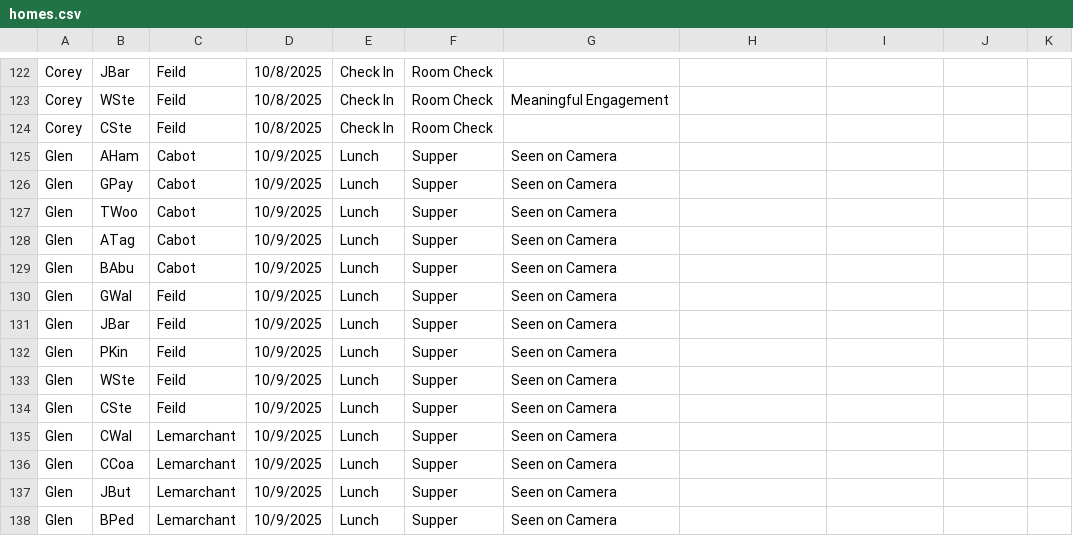
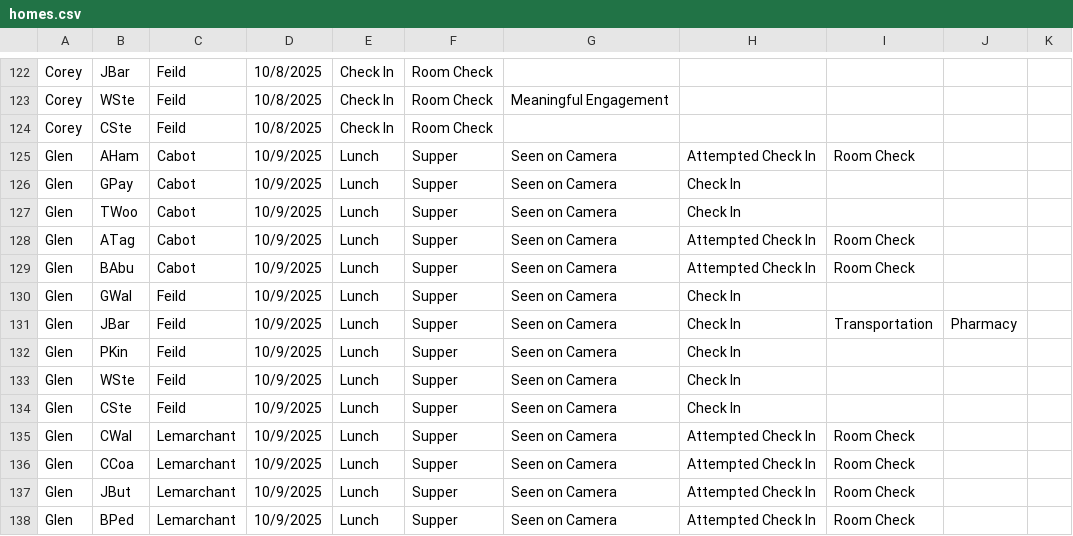
Before and after one commit to rcahill-code/homes-live, a CSV file: data/homes.csv, drawn as a sheet; only a part is shown, gaps mark what is left out.

```diff
--- a/data/homes.csv
+++ b/data/homes.csv
@@ -124,15 +124,15 @@ Corey,WSte,Feild,10/8/2025,Check In,Room Check,Meaningful Engagement,,,,
 Corey,CSte,Feild,10/8/2025,Check In,Room Check,,,,,
-Glen,AHam,Cabot,10/9/2025,Lunch,Supper,Seen on Camera,,,,
-Glen,GPay,Cabot,10/9/2025,Lunch,Supper,Seen on Camera,,,,
-Glen,TWoo,Cabot,10/9/2025,Lunch,Supper,Seen on Camera,,,,
-Glen,ATag,Cabot,10/9/2025,Lunch,Supper,Seen on Camera,,,,
-Glen,BAbu,Cabot,10/9/2025,Lunch,Supper,Seen on Camera,,,,
-Glen,GWal,Feild,10/9/2025,Lunch,Supper,Seen on Camera,,,,
-Glen,JBar,Feild,10/9/2025,Lunch,Supper,Seen on Camera,,,,
-Glen,PKin,Feild,10/9/2025,Lunch,Supper,Seen on Camera,,,,
-Glen,WSte,Feild,10/9/2025,Lunch,Supper,Seen on Camera,,,,
-Glen,CSte,Feild,10/9/2025,Lunch,Supper,Seen on Camera,,,,
-Glen,CWal,Lemarchant,10/9/2025,Lunch,Supper,Seen on Camera,,,,
-Glen,CCoa,Lemarchant,10/9/2025,Lunch,Supper,Seen on Camera,,,,
-Glen,JBut,Lemarchant,10/9/2025,Lunch,Supper,Seen on Camera,,,,
-Glen,BPed,Lemarchant,10/9/2025,Lunch,Supper,Seen on Camera,,,,
+Glen,AHam,Cabot,10/9/2025,Lunch,Supper,Seen on Camera,Attempted Check In,Room Check,,
+Glen,GPay,Cabot,10/9/2025,Lunch,Supper,Seen on Camera,Check In,,,
+Glen,TWoo,Cabot,10/9/2025,Lunch,Supper,Seen on Camera,Check In,,,
+Glen,ATag,Cabot,10/9/2025,Lunch,Supper,Seen on Camera,Attempted Check In,Room Check,,
+Glen,BAbu,Cabot,10/9/2025,Lunch,Supper,Seen on Camera,Attempted Check In,Room Check,,
+Glen,GWal,Feild,10/9/2025,Lunch,Supper,Seen on Camera,Check In,,,
+Glen,JBar,Feild,10/9/2025,Lunch,Supper,Seen on Camera,Check In,Transportation,Pharmacy,
+Glen,PKin,Feild,10/9/2025,Lunch,Supper,Seen on Camera,Check In,,,
+Glen,WSte,Feild,10/9/2025,Lunch,Supper,Seen on Camera,Check In,,,
+Glen,CSte,Feild,10/9/2025,Lunch,Supper,Seen on Camera,Check In,,,
+Glen,CWal,Lemarchant,10/9/2025,Lunch,Supper,Seen on Camera,Attempted Check In,Room Check,,
+Glen,CCoa,Lemarchant,10/9/2025,Lunch,Supper,Seen on Camera,Attempted Check In,Room Check,,
+Glen,JBut,Lemarchant,10/9/2025,Lunch,Supper,Seen on Camera,Attempted Check In,Room Check,,
+Glen,BPed,Lemarchant,10/9/2025,Lunch,Supper,Seen on Camera,Attempted Check In,Room Check,,
```
